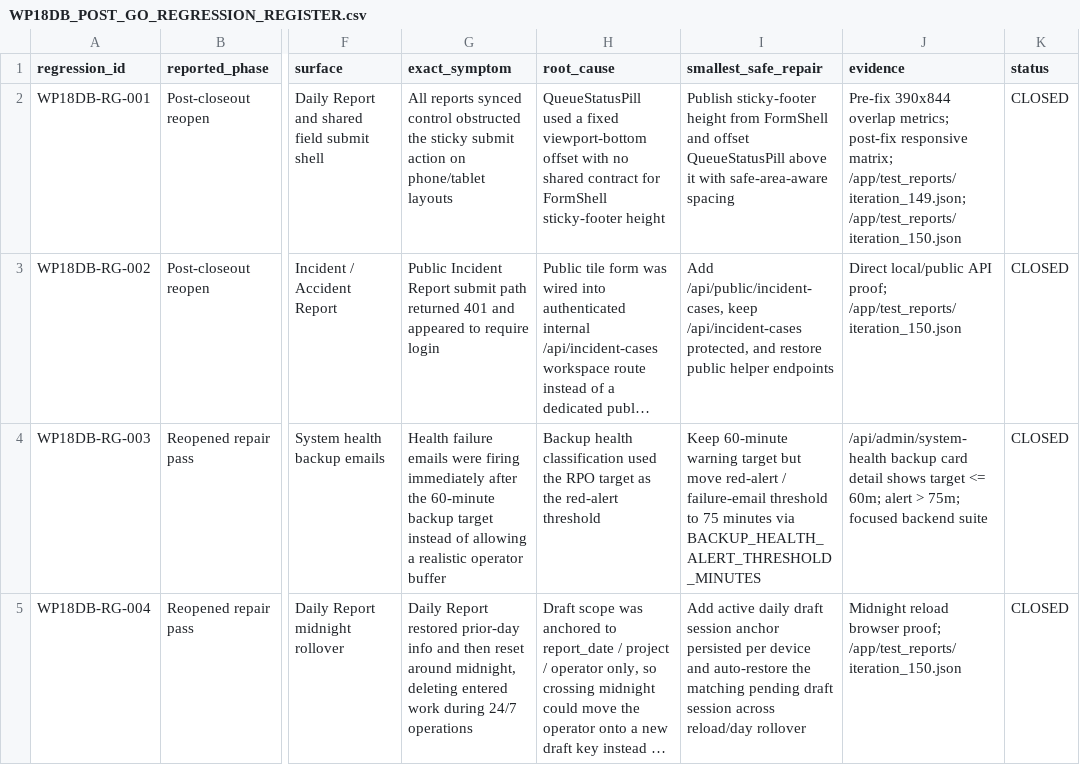
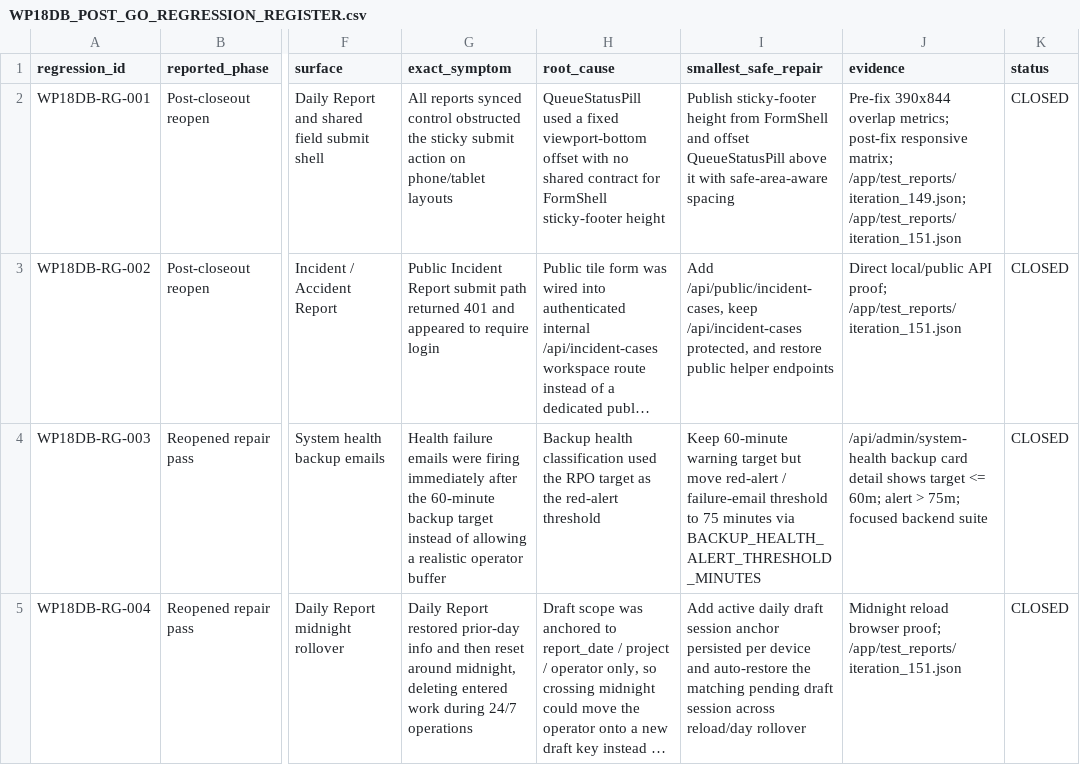
Before and after one commit to Judd-19851202/MASCI-OPS-08-15-26-11-30am, a CSV file: memory/WP18DB_POST_GO_REGRESSION_REGISTER.csv, drawn as a sheet; only a part is shown, gaps mark what is left out; long unchanged cells end in …; the diff names each change by its address in the sheet, - before the commit and + after, or states it on an @@ line.

```diff
--- a/memory/WP18DB_POST_GO_REGRESSION_REGISTER.csv
+++ b/memory/WP18DB_POST_GO_REGRESSION_REGISTER.csv
-J2 (evidence): …matrix; /app/test_reports/iteration_149.json; /app/test_reports/iteration_150.json
+J2 (evidence): …matrix; /app/test_reports/iteration_149.json; /app/test_reports/iteration_151.json
-J3 (evidence): …API proof; /app/test_reports/iteration_150.json
+J3 (evidence): …API proof; /app/test_reports/iteration_151.json
-J5 (evidence): …browser proof; /app/test_reports/iteration_150.json
+J5 (evidence): …browser proof; /app/test_reports/iteration_151.json
```
Also changed, not shown: 7 other files.
